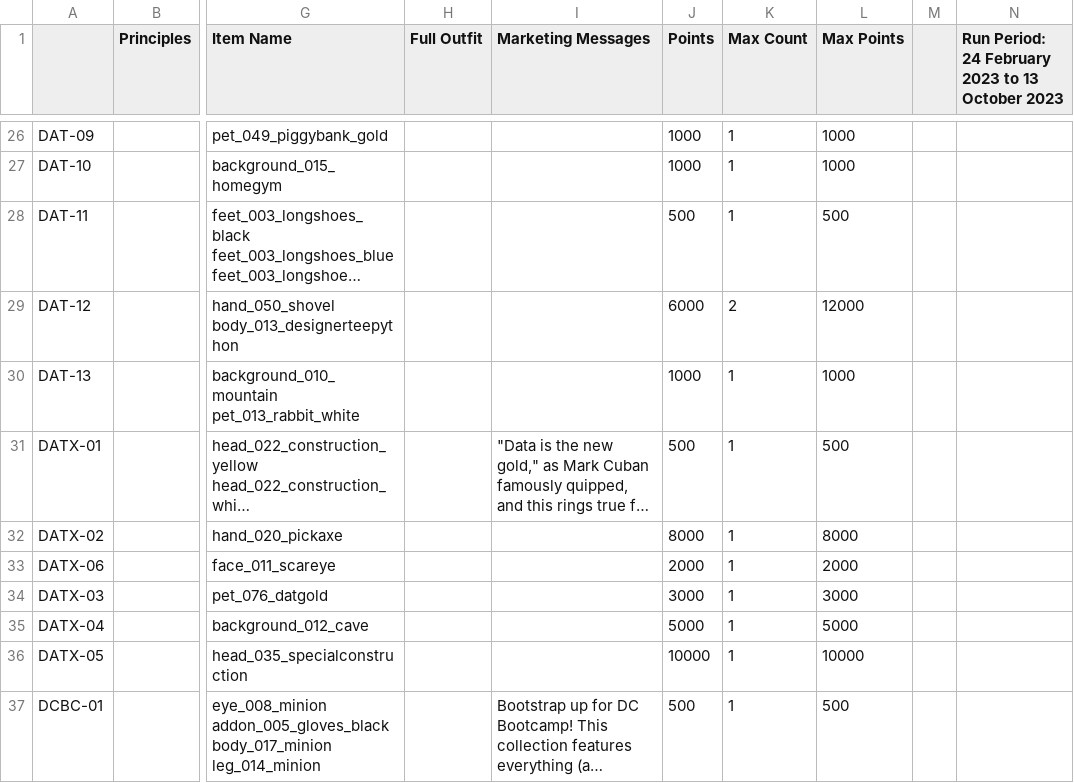
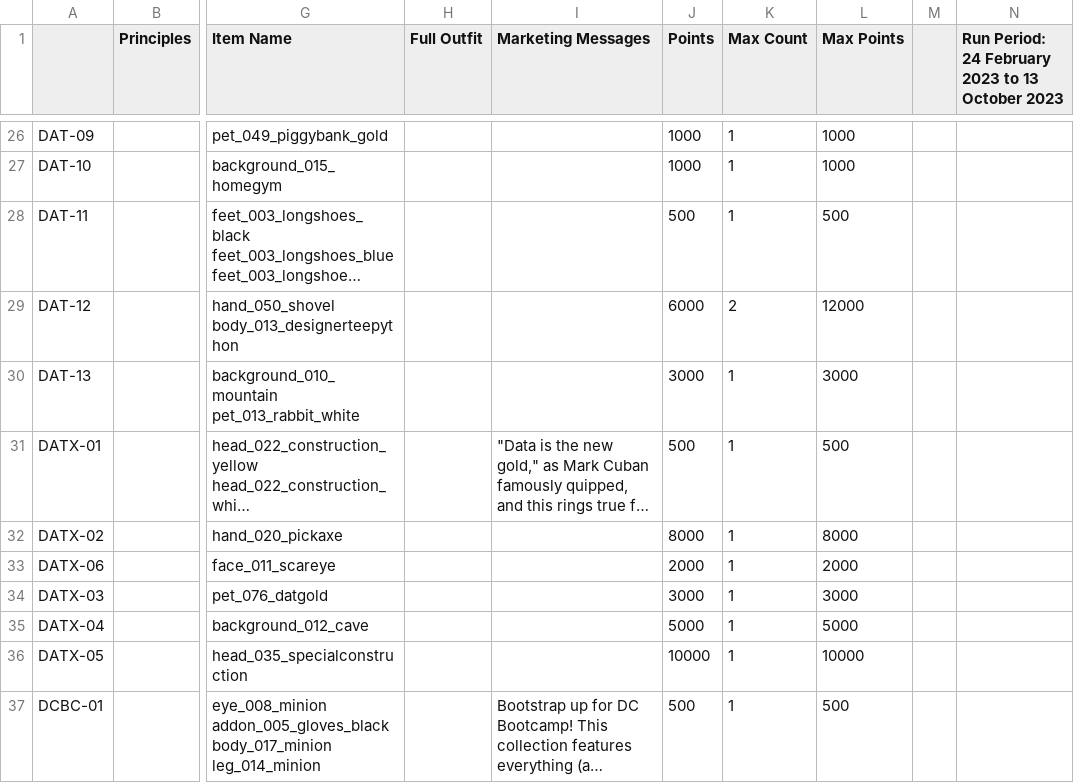
Before and after one commit to gvinto/avatartest, a CSV file: Taskboard_withWearables.csv, drawn as a sheet; only a part is shown, gaps mark what is left out; long unchanged cells end in …; the diff names each change by its address in the sheet, - before the commit and + after, or states it on an @@ line.

Commit message:
updated points for PR top 9

```diff
--- a/Taskboard_withWearables.csv
+++ b/Taskboard_withWearables.csv
-J30 (Points): 1000
+J30 (Points): 3000
-L30 (Max Points): 1000
+L30 (Max Points): 3000
```
Also changed, not shown: 1 other file.
